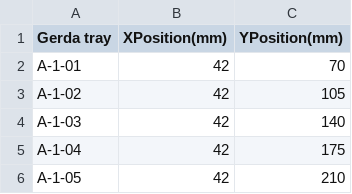
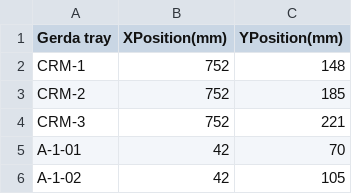
Before and after one commit to zebhall/S1Control, a CSV file: Sample Sequence CSVs/gerda_spacers_coords_for_sampling.csv, drawn as a sheet; only a part is shown; the shorter side is filled out with more unchanged rows; the diff names each change by its address in the sheet, - before the commit and + after, or states it on an @@ line.

Commit message:
v1.0.5
- exception handling improved.
- tweaks made to timing for gerda sample sequences and info-fields to improve consistency
- "Results_" prefix for csv results output changed to "S1Control_Results_" to be consistent with log files.

```diff
--- a/Sample Sequence CSVs/gerda_spacers_coords_for_sampling.csv
+++ b/Sample Sequence CSVs/gerda_spacers_coords_for_sampling.csv
+row 2: CRM-1 | 752 | 148
+row 3: CRM-2 | 752 | 185
+row 4: CRM-3 | 752 | 221
```
Also changed, not shown: 5 other files.
